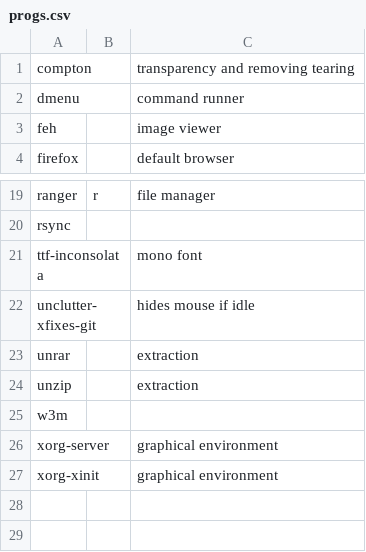
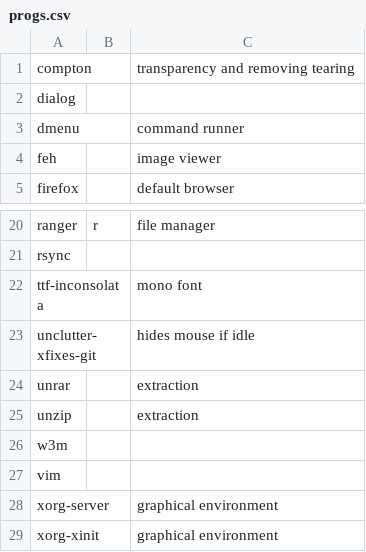
Before and after one commit to Rhylx/RBS, a CSV file: progs.csv, drawn as a sheet; only a part is shown, gaps mark what is left out.

Commit message:
adding progs

```diff
--- a/progs.csv
+++ b/progs.csv
@@ -1,2 +1,3 @@
 compton,,transparency and removing tearing
+dialog,,
 dmenu,,command runner
@@ -25,2 +26,3 @@ unzip,,extraction
 w3m,,
+vim,,
 xorg-server,,graphical environment
```
